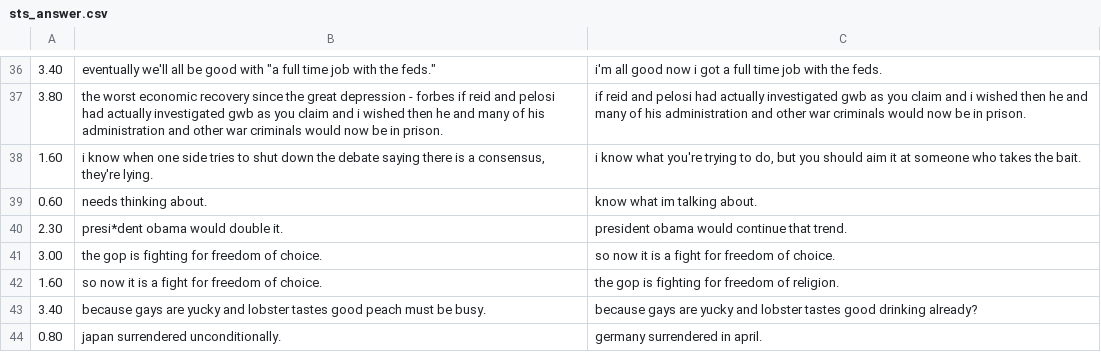
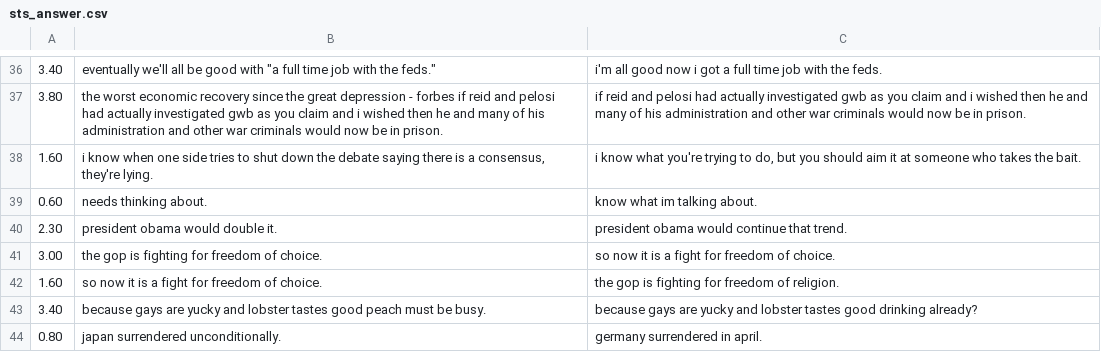
Before and after one commit to hrs2203/fuzzy-pancake, a CSV file: dataset/sts_answer.csv, drawn as a sheet; only a part is shown, gaps mark what is left out.

```diff
--- a/dataset/sts_answer.csv
+++ b/dataset/sts_answer.csv
@@ -39,3 +39,3 @@
 0.60	needs thinking about.	know what im talking about.
-2.30	presi*dent obama would double it.	president obama would continue that trend.
+2.30	president obama would double it.	president obama would continue that trend.
 3.00	the gop is fighting for freedom of choice.	so now it is a fight for freedom of choice.
```
Also changed, not shown: 3 other files.
